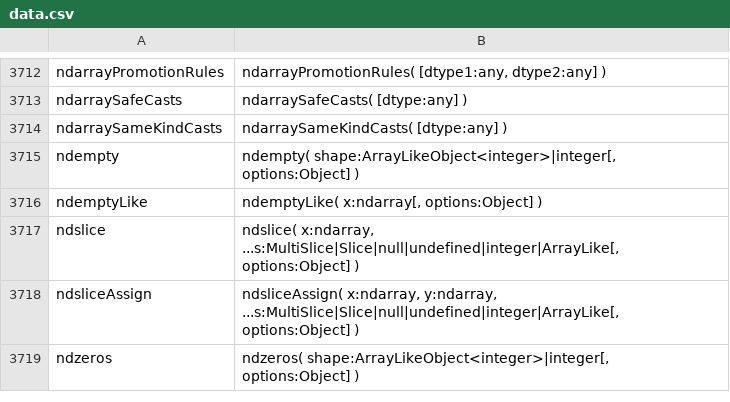
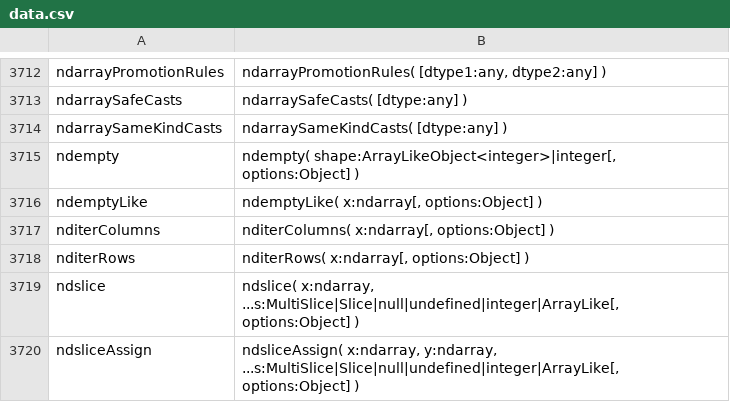
Before and after one commit to stdlib-js/repl-typed-signature, a CSV file: data/data.csv, drawn as a sheet; only a part is shown, gaps mark what is left out; the shorter side is filled out with more unchanged rows; the diff names each change by its address in the sheet, - before the commit and + after, or states it on an @@ line.

```diff
--- a/data/data.csv
+++ b/data/data.csv
+row 3717: nditerColumns | nditerColumns( x:ndarray[, options:Object] )
+row 3718: nditerRows | nditerRows( x:ndarray[, options:Object] )
```
Also changed, not shown: 3 other files.
